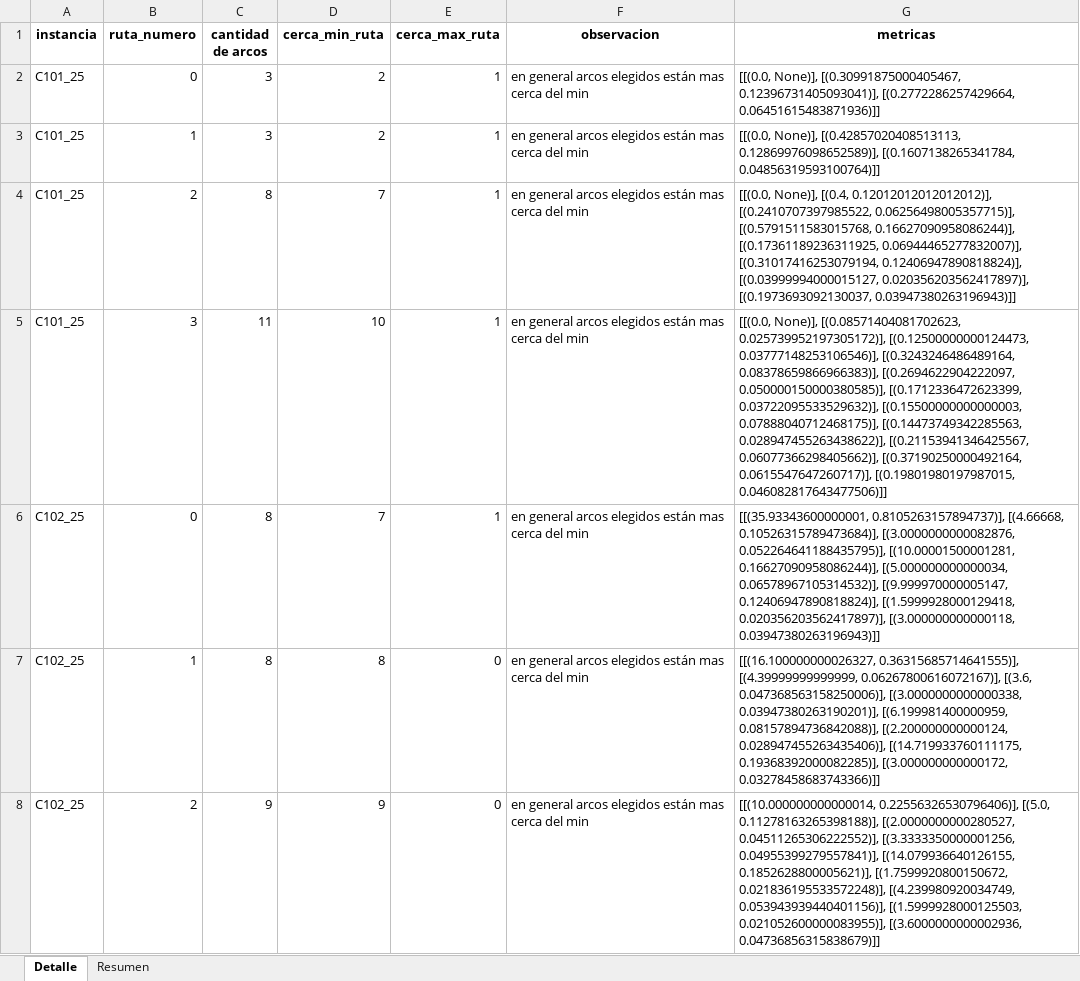
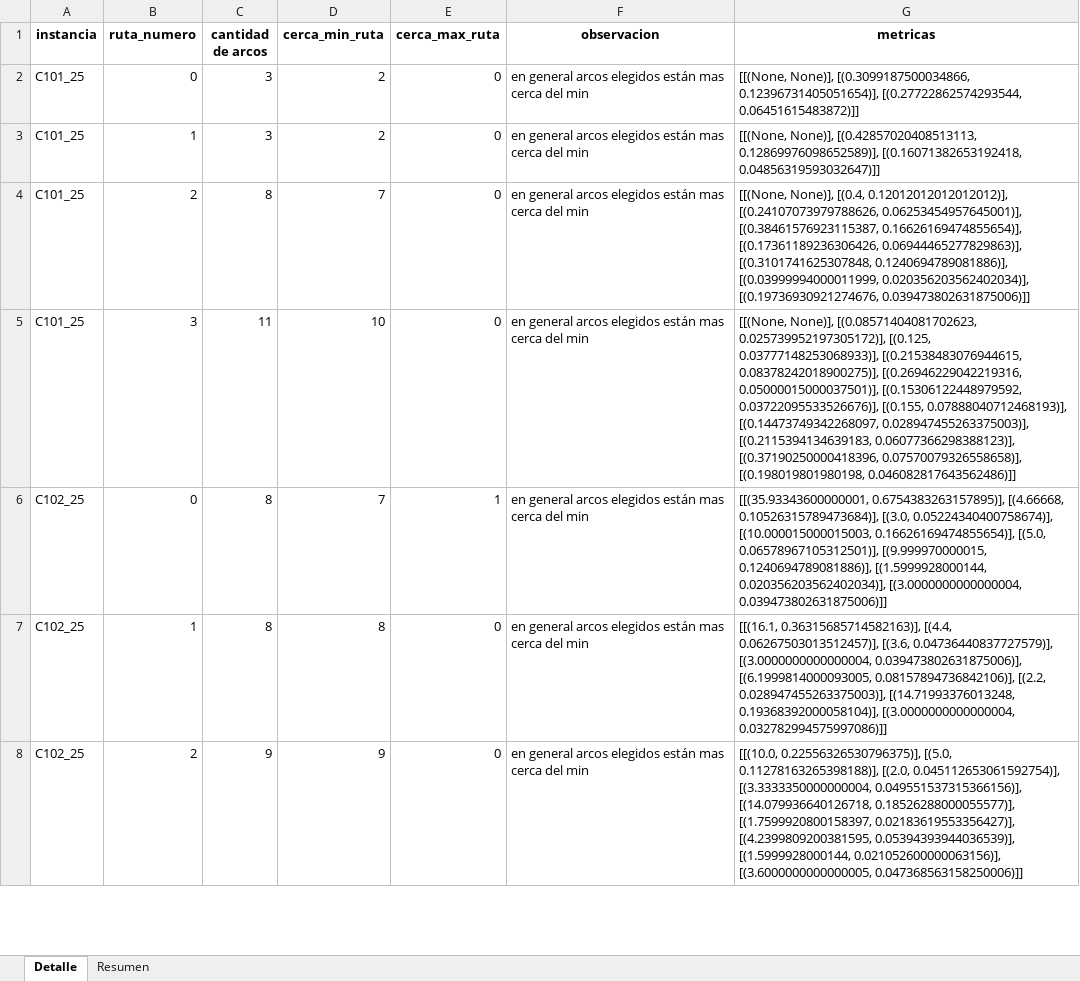
Before and after one commit to Catalinachab/TDVRP, an Excel workbook: metricas_resultados.xlsx, sheet Detalle, drawn as a sheet; only a part is shown; values as stored, in another font and other column widths than the file's, no borders; the diff covers the shown part only; the diff names each change by its address in the sheet, - before the commit and + after, or states it on an @@ line.

```diff
--- a/metricas_resultados.xlsx (sheet Detalle)
+++ b/metricas_resultados.xlsx (sheet Detalle)
-E2:E5 (cerca_max_ruta): 1
+E2:E5 (cerca_max_ruta): 0
-G2 (metricas): [[(0.0, None)], [(0.30991875000405467, 0.12396731405093041)], [(0.2772286257429664, 0.06451615483871936)]]
+G2 (metricas): [[(None, None)], [(0.3099187500034866, 0.12396731405051654)], [(0.27722862574293544, 0.06451615483872)]]
-G3 (metricas): [[(0.0, None)], [(0.42857020408513113, 0.12869976098652589)], [(0.1607138265341784, 0.04856319593100764)]]
+G3 (metricas): [[(None, None)], [(0.42857020408513113, 0.12869976098652589)], [(0.16071382653192418, 0.04856319593032647)]]
-G4 (metricas): [[(0.0, None)], [(0.4, 0.12012012012012012)], [(0.2410707397985522, 0.06256498005357715)], [(0.5791511583015768, 0.16627090958086244)], [(0.17361189236311925, 0.06944465277832007)], [(0.31017416253079194, 0.12406947890818824)], [(0.03999994000015127, 0.020356203562417897)], [(0.1973693092130037, 0.03947380263196943)]]
+G4 (metricas): [[(None, None)], [(0.4, 0.12012012012012012)], [(0.24107073979788626, 0.06253454957645001)], [(0.38461576923115387, 0.16626169474855654)], [(0.17361189236306426, 0.06944465277829863)], [(0.3101741625307848, 0.1240694789081886)], [(0.03999994000011999, 0.020356203562402034)], [(0.19736930921274676, 0.039473802631875006)]]
-G5 (metricas): [[(0.0, None)], [(0.08571404081702623, 0.025739952197305172)], [(0.12500000000124473, 0.03777148253106546)], [(0.3243246486489164, 0.08378659866966383)], [(0.2694622904222097, 0.050000150000380585)], [(0.1712336472623399, 0.03722095533529632)], [(0.15500000000000003, 0.07888040712468175)], [(0.14473749342285563, 0.028947455263438622)], [(0.21153941346425567, 0.06077366298405662)], [(0.37190250000492164, 0.0615547647260717)], [(0.19801980197987015, 0.046082817643477506)]]
+G5 (metricas): [[(None, None)], [(0.08571404081702623, 0.025739952197305172)], [(0.125, 0.03777148253068933)], [(0.21538483076944615, 0.08378242018900275)], [(0.26946229042219316, 0.05000015000037501)], [(0.15306122448979592, 0.03722095533526676)], [(0.155, 0.07888040712468193)], [(0.14473749342268097, 0.028947455263375003)], [(0.2115394134639183, 0.06077366298388123)], [(0.37190250000418396, 0.07570079326558658)], [(0.198019801980198, 0.046082817643562486)]]
-G6 (metricas): [[(35.93343600000001, 0.8105263157894737)], [(4.66668, 0.10526315789473684)], [(3.0000000000082876, 0.052264641188435795)], [(10.00001500001281, 0.16627090958086244)], [(5.000000000000034, 0.06578967105314532)], [(9.999970000005147, 0.12406947890818824)], [(1.5999928000129418, 0.020356203562417897)], [(3.000000000000118, 0.03947380263196943)]]
+G6 (metricas): [[(35.93343600000001, 0.6754383263157895)], [(4.66668, 0.10526315789473684)], [(3.0, 0.05224340400758674)], [(10.000015000015003, 0.16626169474855654)], [(5.0, 0.06578967105312501)], [(9.999970000015, 0.1240694789081886)], [(1.5999928000144, 0.020356203562402034)], [(3.0000000000000004, 0.039473802631875006)]]
-G7 (metricas): [[(16.100000000026327, 0.36315685714641555)], [(4.39999999999999, 0.06267800616072167)], [(3.6, 0.047368563158250006)], [(3.0000000000000338, 0.03947380263190201)], [(6.199981400000959, 0.08157894736842088)], [(2.200000000000124, 0.028947455263435406)], [(14.719933760111175, 0.19368392000082285)], [(3.000000000000172, 0.03278458683743366)]]
+G7 (metricas): [[(16.1, 0.36315685714582163)], [(4.4, 0.06267503013512457)], [(3.6, 0.04736440837727579)], [(3.0000000000000004, 0.039473802631875006)], [(6.1999814000093005, 0.08157894736842106)], [(2.2, 0.028947455263375003)], [(14.71993376013248, 0.19368392000058104)], [(3.0000000000000004, 0.032782994575997086)]]
-G8 (metricas): [[(10.000000000000014, 0.22556326530796406)], [(5.0, 0.11278163265398188)], [(2.0000000000280527, 0.04511265306222552)], [(3.3333350000001256, 0.04955399279557841)], [(14.079936640126155, 0.1852628800005621)], [(1.7599920800150672, 0.021836195533572248)], [(4.239980920034749, 0.053943939440401156)], [(1.5999928000125503, 0.021052600000083955)], [(3.6000000000002936, 0.04736856315838679)]]
+G8 (metricas): [[(10.0, 0.22556326530796375)], [(5.0, 0.11278163265398188)], [(2.0, 0.045112653061592754)], [(3.3333350000000004, 0.049551537315366156)], [(14.079936640126718, 0.18526288000055577)], [(1.7599920800158397, 0.02183619553356427)], [(4.2399809200381595, 0.05394393944036539)], [(1.5999928000144, 0.021052600000063156)], [(3.6000000000000005, 0.047368563158250006)]]
```
Also changed, not shown: 1092 edited cells elsewhere in this sheet, sheet Resumen, 6 other files.
